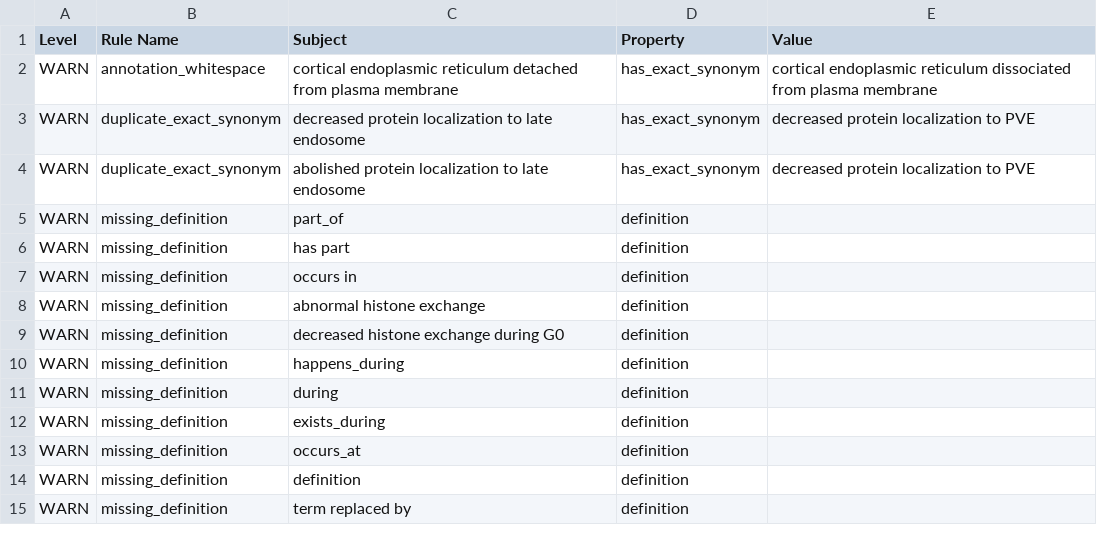
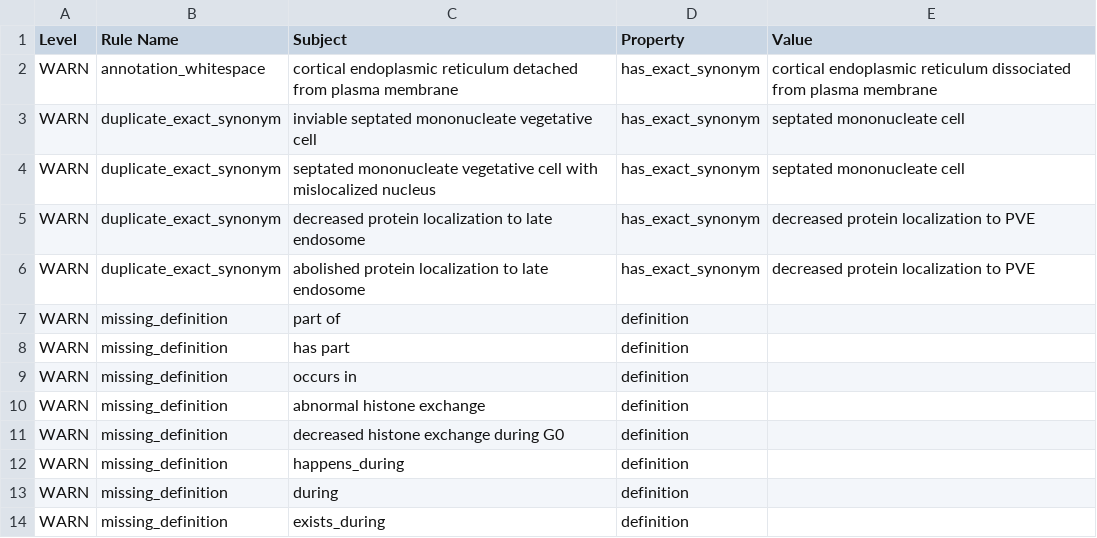
Before and after one commit to pombase/fypo, a TSV file: reports/fypo-edit.obo-obo-report.tsv, drawn as a sheet; only a part is shown; the shorter side is filled out with more unchanged rows.

```diff
--- a/reports/fypo-edit.obo-obo-report.tsv
+++ b/reports/fypo-edit.obo-obo-report.tsv
@@ -2,5 +2,7 @@ Level	Rule Name	Subject	Property	Value
 WARN	annotation_whitespace	cortical endoplasmic reticulum detached from plasma membrane	has_exact_synonym	cortical endoplasmic reticulum dissociated from plasma membrane
+WARN	duplicate_exact_synonym	inviable septated mononucleate vegetative cell	has_exact_synonym	septated mononucleate cell
+WARN	duplicate_exact_synonym	septated mononucleate vegetative cell with mislocalized nucleus	has_exact_synonym	septated mononucleate cell
 WARN	duplicate_exact_synonym	decreased protein localization to late endosome	has_exact_synonym	decreased protein localization to PVE
 WARN	duplicate_exact_synonym	abolished protein localization to late endosome	has_exact_synonym	decreased protein localization to PVE
-WARN	missing_definition	part_of	definition	
+WARN	missing_definition	part of	definition	
 WARN	missing_definition	has part	definition	
```
Also changed, not shown: reports/fypo.owl-obo-report.tsv, src/ontology/reports/fypo-edit.obo-obo-report.tsv, 54 other files.
